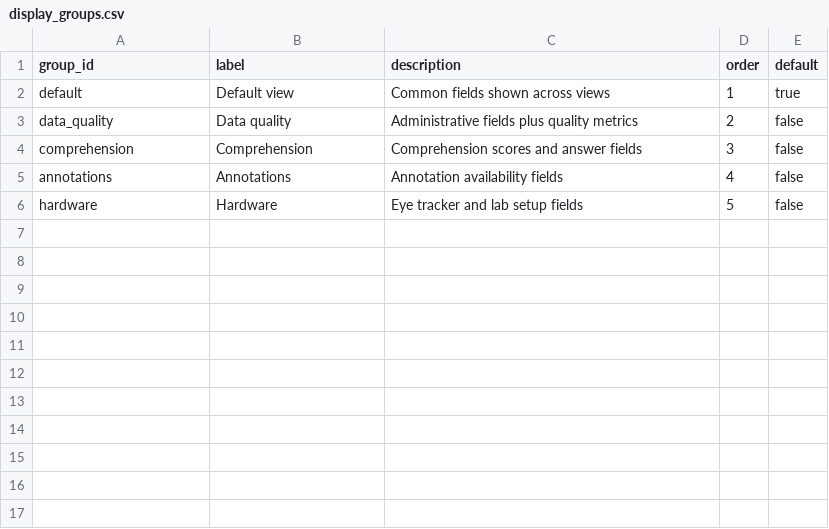
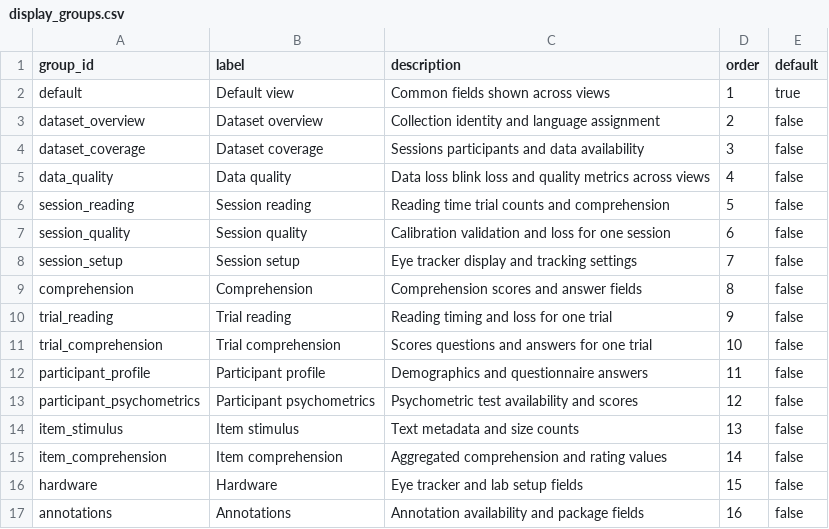
Before and after one commit to MultiplEYE-COST/multipleye-preprocessing, a CSV file: codebook/display_groups.csv, drawn as a sheet.

Commit message:
feat: add demo display groups

```diff
--- a/codebook/display_groups.csv
+++ b/codebook/display_groups.csv
@@ -2,5 +2,16 @@ group_id,label,description,order,default
 default,Default view,Common fields shown across views,1,true
-data_quality,Data quality,Administrative fields plus quality metrics,2,false
-comprehension,Comprehension,Comprehension scores and answer fields,3,false
-annotations,Annotations,Annotation availability fields,4,false
-hardware,Hardware,Eye tracker and lab setup fields,5,false
+dataset_overview,Dataset overview,Collection identity and language assignment,2,false
+dataset_coverage,Dataset coverage,Sessions participants and data availability,3,false
+data_quality,Data quality,Data loss blink loss and quality metrics across views,4,false
+session_reading,Session reading,Reading time trial counts and comprehension,5,false
+session_quality,Session quality,Calibration validation and loss for one session,6,false
+session_setup,Session setup,Eye tracker display and tracking settings,7,false
+comprehension,Comprehension,Comprehension scores and answer fields,8,false
+trial_reading,Trial reading,Reading timing and loss for one trial,9,false
+trial_comprehension,Trial comprehension,Scores questions and answers for one trial,10,false
+participant_profile,Participant profile,Demographics and questionnaire answers,11,false
+participant_psychometrics,Participant psychometrics,Psychometric test availability and scores,12,false
+item_stimulus,Item stimulus,Text metadata and size counts,13,false
+item_comprehension,Item comprehension,Aggregated comprehension and rating values,14,false
+hardware,Hardware,Eye tracker and lab setup fields,15,false
+annotations,Annotations,Annotation availability and package fields,16,false
```
Also changed, not shown: 2 other files.
